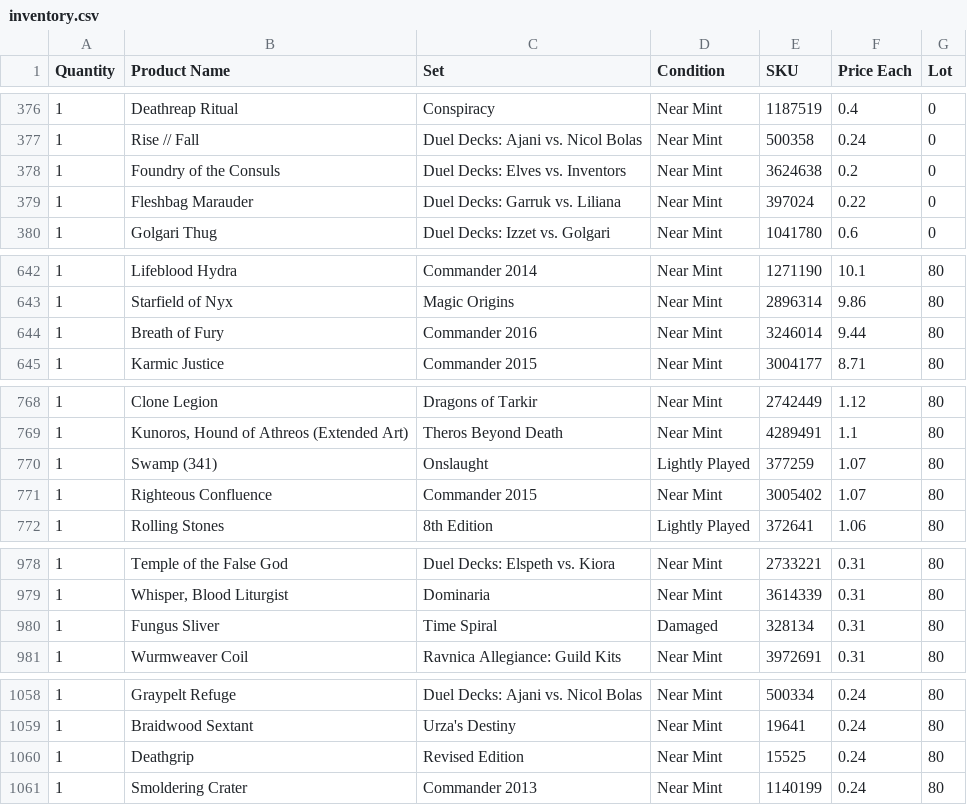
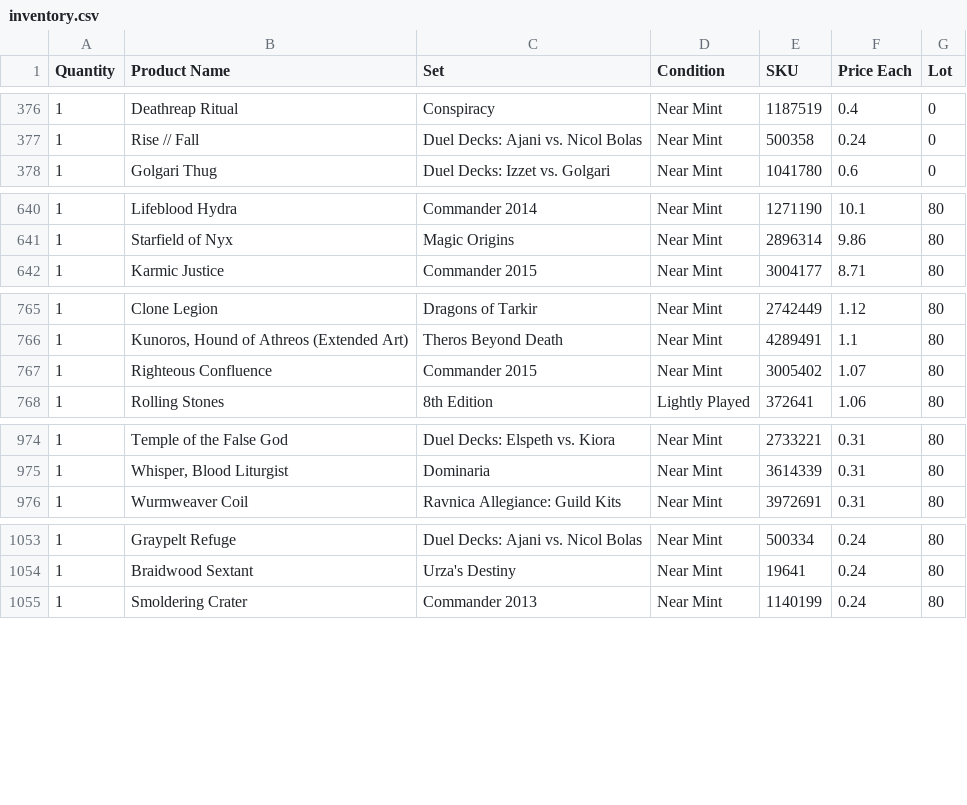
Before and after one commit to EddieFernandezSuit/TCGPlayer, a CSV file: data/inventory.csv, drawn as a sheet; only a part is shown, gaps mark what is left out; the diff covers the shown part only; the diff names each change by its address in the sheet, - before the commit and + after, or states it on an @@ line.

```diff
--- a/data/inventory.csv
+++ b/data/inventory.csv
-row 378: 1 | Foundry of the Consuls | Duel Decks: Elves vs. Inventors | Near Mint | 3624638 | 0.2 | 0
-row 379: 1 | Fleshbag Marauder | Duel Decks: Garruk vs. Liliana | Near Mint | 397024 | 0.22 | 0
-row 644: 1 | Breath of Fury | Commander 2016 | Near Mint | 3246014 | 9.44 | 80
-row 770: 1 | Swamp (341) | Onslaught | Lightly Played | 377259 | 1.07 | 80
-row 980: 1 | Fungus Sliver | Time Spiral | Damaged | 328134 | 0.31 | 80
-row 1060: 1 | Deathgrip | Revised Edition | Near Mint | 15525 | 0.24 | 80
```
Also changed, not shown: 8 removed rows and 1 edited cell elsewhere in this file, 2 other files.
